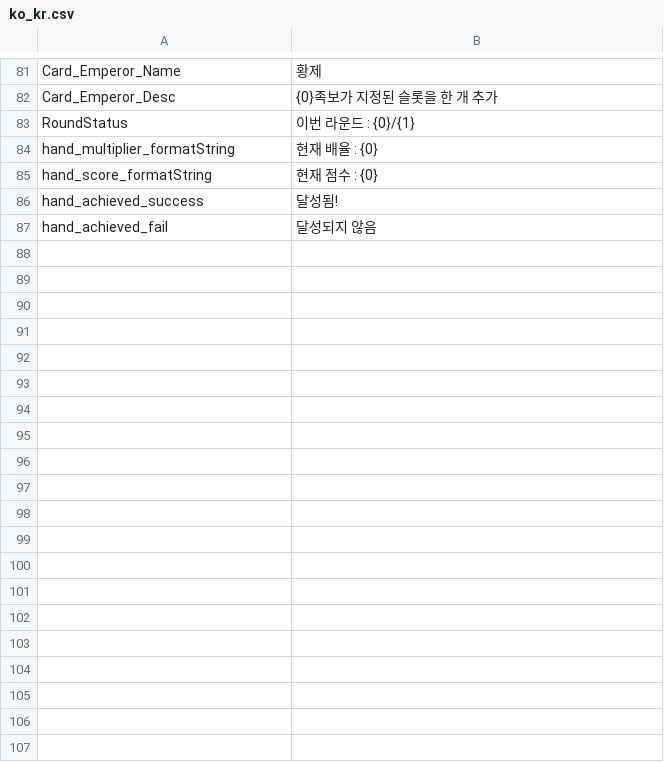
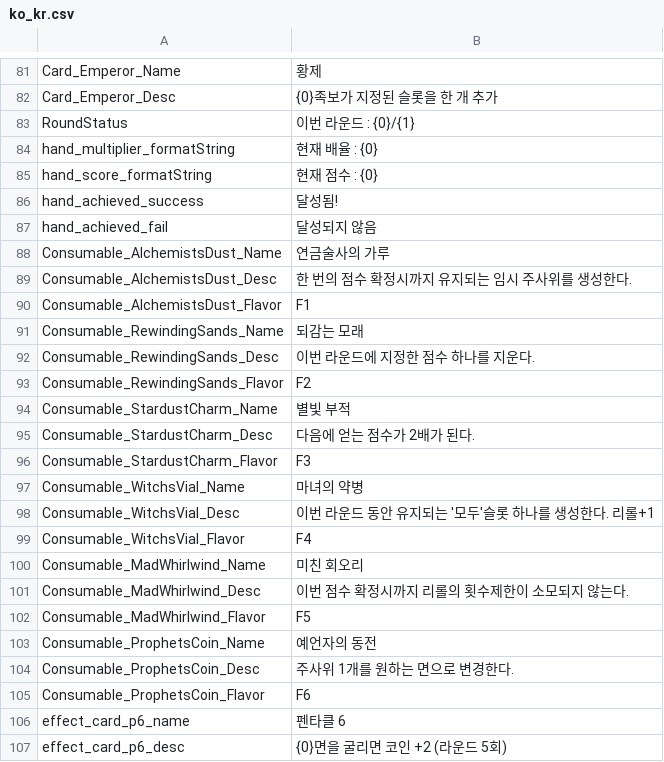
Before and after one commit to Devel-Rocket-ClassRoom/minigame-project-JoKangHyeon, a CSV file: Assets/StreamingAssets/Localization/ko_kr.csv, drawn as a sheet; only a part is shown, gaps mark what is left out; the diff covers the shown part only.

```diff
--- a/Assets/StreamingAssets/Localization/ko_kr.csv
+++ b/Assets/StreamingAssets/Localization/ko_kr.csv
@@ -87 +87,21 @@
 "hand_achieved_fail","달성되지 않음"
+"Consumable_AlchemistsDust_Name","연금술사의 가루"
+"Consumable_AlchemistsDust_Desc","한 번의 점수 확정시까지 유지되는 임시 주사위를 생성한다."
+"Consumable_AlchemistsDust_Flavor","F1"
+"Consumable_RewindingSands_Name","되감는 모래"
+"Consumable_RewindingSands_Desc","이번 라운드에 지정한 점수 하나를 지운다."
+"Consumable_RewindingSands_Flavor","F2"
+"Consumable_StardustCharm_Name","별빛 부적"
+"Consumable_StardustCharm_Desc","다음에 얻는 점수가 2배가 된다."
+"Consumable_StardustCharm_Flavor","F3"
+"Consumable_WitchsVial_Name","마녀의 약병"
+"Consumable_WitchsVial_Desc","이번 라운드 동안 유지되는 '모두'슬롯 하나를 생성한다. 리롤+1"
+"Consumable_WitchsVial_Flavor","F4"
+"Consumable_MadWhirlwind_Name","미친 회오리"
+"Consumable_MadWhirlwind_Desc","이번 점수 확정시까지 리롤의 횟수제한이 소모되지 않는다."
+"Consumable_MadWhirlwind_Flavor","F5"
+"Consumable_ProphetsCoin_Name","예언자의 동전"
+"Consumable_ProphetsCoin_Desc","주사위 1개를 원하는 면으로 변경한다."
+"Consumable_ProphetsCoin_Flavor","F6"
+"effect_card_p6_name","펜타클 6"
+"effect_card_p6_desc","{0}면을 굴리면 코인 +2 (라운드 5회)"
```
Also changed, not shown: 10 added rows elsewhere in this file, 41 other files.
